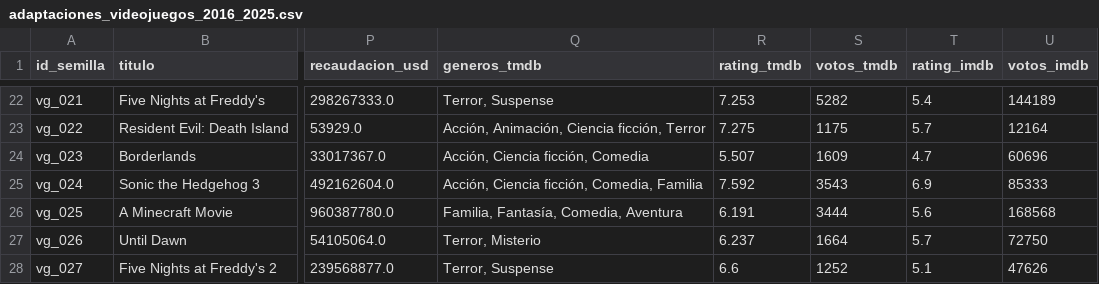
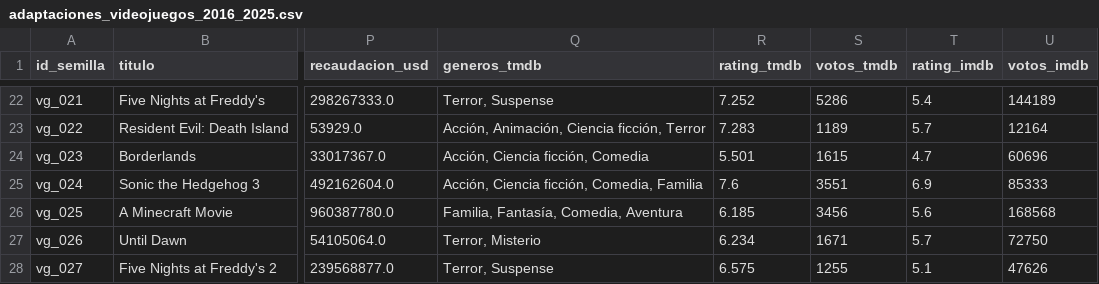
Before and after one commit to aguilera1212/consulting-challenge-cinemetrics, a CSV file: data/processed/adaptaciones_videojuegos_2016_2025.csv, drawn as a sheet; only a part is shown, gaps mark what is left out; the diff covers the shown part only; the diff names each change by its address in the sheet, - before the commit and + after, or states it on an @@ line.

```diff
--- a/data/processed/adaptaciones_videojuegos_2016_2025.csv
+++ b/data/processed/adaptaciones_videojuegos_2016_2025.csv
-R22 (rating_tmdb): 7.253
+R22 (rating_tmdb): 7.252
-S22 (votos_tmdb): 5282
+S22 (votos_tmdb): 5286
-R23 (rating_tmdb): 7.275
+R23 (rating_tmdb): 7.283
-S23 (votos_tmdb): 1175
+S23 (votos_tmdb): 1189
-R24 (rating_tmdb): 5.507
+R24 (rating_tmdb): 5.501
-S24 (votos_tmdb): 1609
+S24 (votos_tmdb): 1615
-R25 (rating_tmdb): 7.592
+R25 (rating_tmdb): 7.6
-S25 (votos_tmdb): 3543
+S25 (votos_tmdb): 3551
-R26 (rating_tmdb): 6.191
+R26 (rating_tmdb): 6.185
-S26 (votos_tmdb): 3444
+S26 (votos_tmdb): 3456
-R27 (rating_tmdb): 6.237
+R27 (rating_tmdb): 6.234
-S27 (votos_tmdb): 1664
+S27 (votos_tmdb): 1671
-R28 (rating_tmdb): 6.6
+R28 (rating_tmdb): 6.575
-S28 (votos_tmdb): 1252
+S28 (votos_tmdb): 1255
```
Also changed, not shown: 31 edited cells elsewhere in this file, data/processed/peliculas.csv, data/processed/peliculas_mejor_valoradas_2023_2025.csv, 22 other files.
